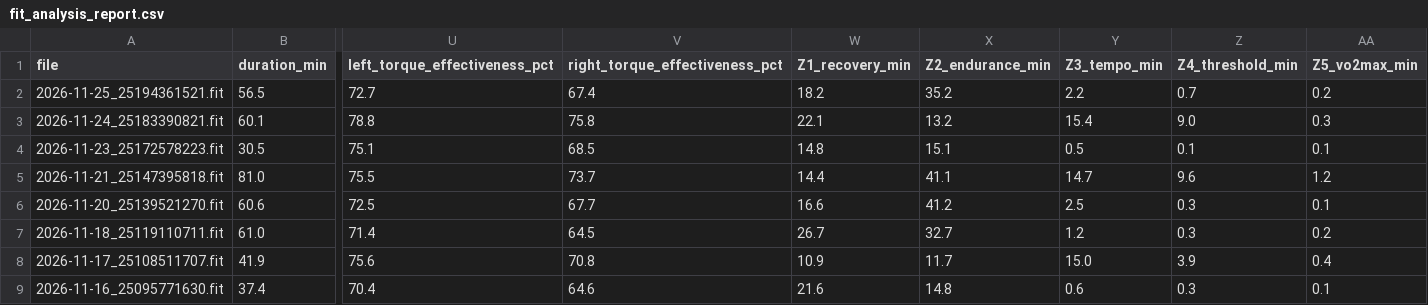
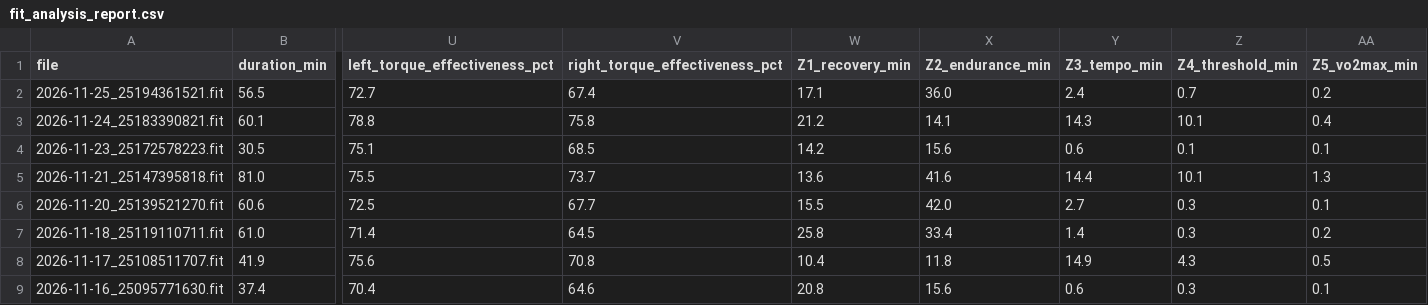
Before and after one commit to aroven850306-bit/fitness-data-sync, a CSV file: fit_analysis_report.csv, drawn as a sheet; only a part is shown, gaps mark what is left out; the diff covers the shown part only; the diff names each change by its address in the sheet, - before the commit and + after, or states it on an @@ line.

```diff
--- a/fit_analysis_report.csv
+++ b/fit_analysis_report.csv
-W2 (Z1_recovery_min): 18.2
+W2 (Z1_recovery_min): 17.1
-X2 (Z2_endurance_min): 35.2
+X2 (Z2_endurance_min): 36.0
-Y2 (Z3_tempo_min): 2.2
+Y2 (Z3_tempo_min): 2.4
-W3 (Z1_recovery_min): 22.1
+W3 (Z1_recovery_min): 21.2
-X3 (Z2_endurance_min): 13.2
+X3 (Z2_endurance_min): 14.1
-Y3 (Z3_tempo_min): 15.4
+Y3 (Z3_tempo_min): 14.3
-Z3 (Z4_threshold_min): 9.0
+Z3 (Z4_threshold_min): 10.1
-AA3 (Z5_vo2max_min): 0.3
+AA3 (Z5_vo2max_min): 0.4
-W4 (Z1_recovery_min): 14.8
+W4 (Z1_recovery_min): 14.2
-X4 (Z2_endurance_min): 15.1
+X4 (Z2_endurance_min): 15.6
-Y4 (Z3_tempo_min): 0.5
+Y4 (Z3_tempo_min): 0.6
-W5 (Z1_recovery_min): 14.4
+W5 (Z1_recovery_min): 13.6
-X5 (Z2_endurance_min): 41.1
+X5 (Z2_endurance_min): 41.6
-Y5 (Z3_tempo_min): 14.7
+Y5 (Z3_tempo_min): 14.4
-Z5 (Z4_threshold_min): 9.6
+Z5 (Z4_threshold_min): 10.1
-AA5 (Z5_vo2max_min): 1.2
+AA5 (Z5_vo2max_min): 1.3
-W6 (Z1_recovery_min): 16.6
+W6 (Z1_recovery_min): 15.5
-X6 (Z2_endurance_min): 41.2
+X6 (Z2_endurance_min): 42.0
-Y6 (Z3_tempo_min): 2.5
+Y6 (Z3_tempo_min): 2.7
-W7 (Z1_recovery_min): 26.7
+W7 (Z1_recovery_min): 25.8
-X7 (Z2_endurance_min): 32.7
+X7 (Z2_endurance_min): 33.4
-Y7 (Z3_tempo_min): 1.2
+Y7 (Z3_tempo_min): 1.4
-W8 (Z1_recovery_min): 10.9
+W8 (Z1_recovery_min): 10.4
-X8 (Z2_endurance_min): 11.7
+X8 (Z2_endurance_min): 11.8
-Y8 (Z3_tempo_min): 15.0
+Y8 (Z3_tempo_min): 14.9
-Z8 (Z4_threshold_min): 3.9
+Z8 (Z4_threshold_min): 4.3
-AA8 (Z5_vo2max_min): 0.4
+AA8 (Z5_vo2max_min): 0.5
-W9 (Z1_recovery_min): 21.6
+W9 (Z1_recovery_min): 20.8
-X9 (Z2_endurance_min): 14.8
+X9 (Z2_endurance_min): 15.6
```
Also changed, not shown: 149 edited cells elsewhere in this file, garmin_health.csv, latest_ride_1s_summary.csv, 3 other files.
